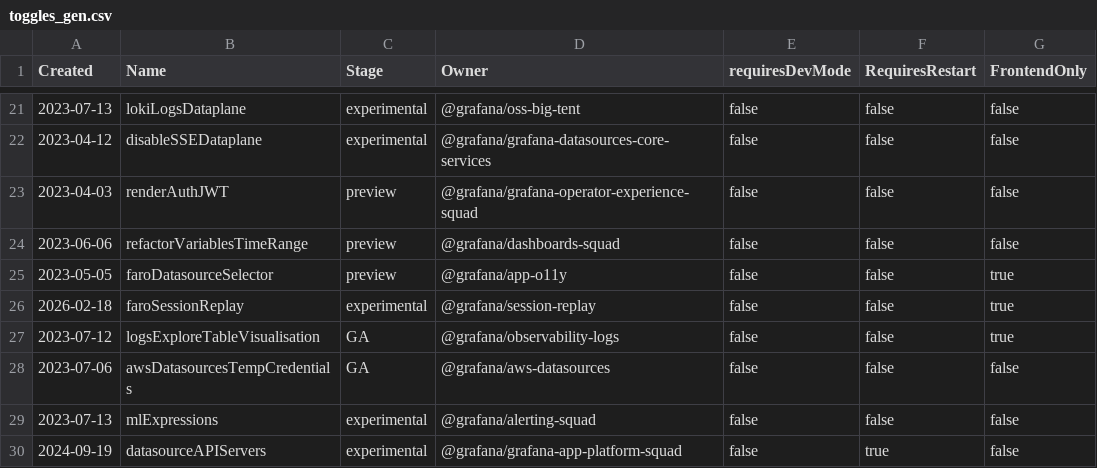
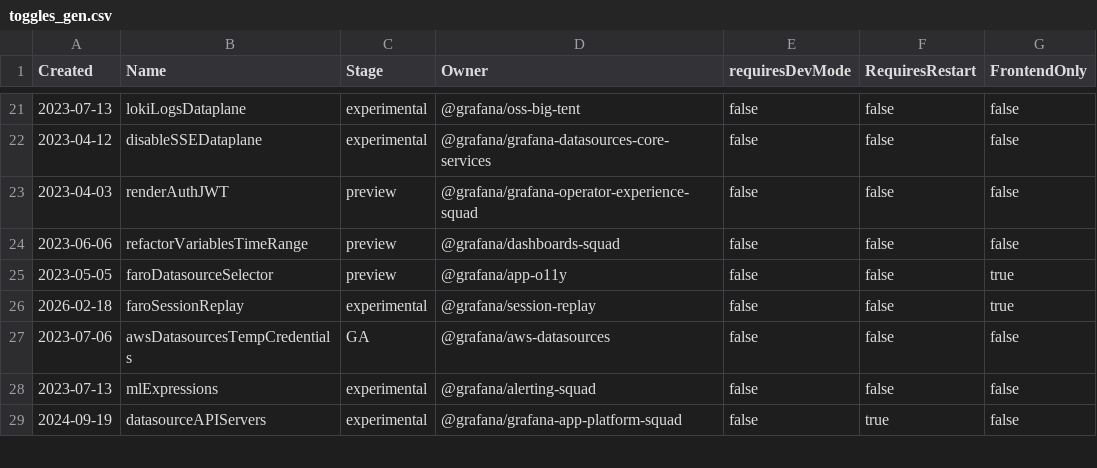
Before and after one commit to iamrita/grafana, a CSV file: pkg/services/featuremgmt/toggles_gen.csv, drawn as a sheet; only a part is shown, gaps mark what is left out.

```diff
--- a/pkg/services/featuremgmt/toggles_gen.csv
+++ b/pkg/services/featuremgmt/toggles_gen.csv
@@ -26,3 +26,2 @@ Created,Name,Stage,Owner,requiresDevMode,RequiresRestart,FrontendOnly
 2026-02-18,faroSessionReplay,experimental,@grafana/session-replay,false,false,true
-2023-07-12,logsExploreTableVisualisation,GA,@grafana/observability-logs,false,false,true
 2023-07-06,awsDatasourcesTempCredentials,GA,@grafana/aws-datasources,false,false,false
```
Also changed, not shown: 8 other files.
